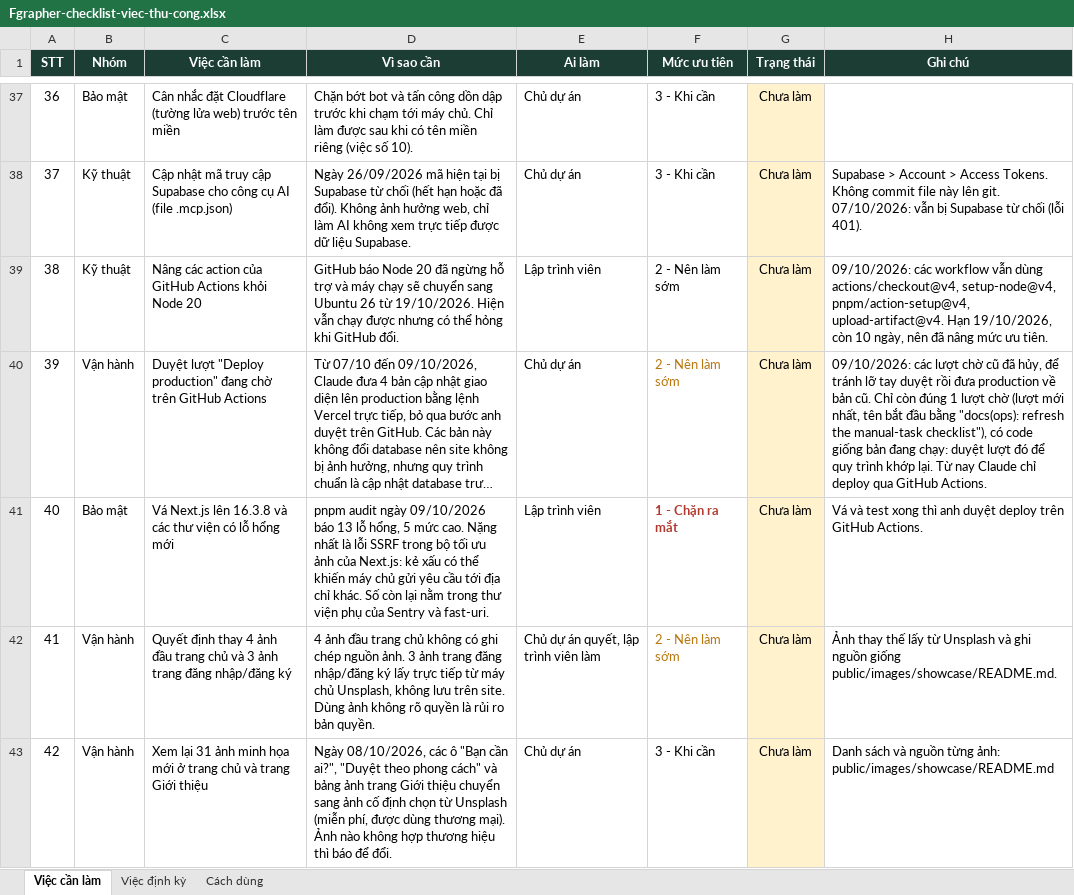
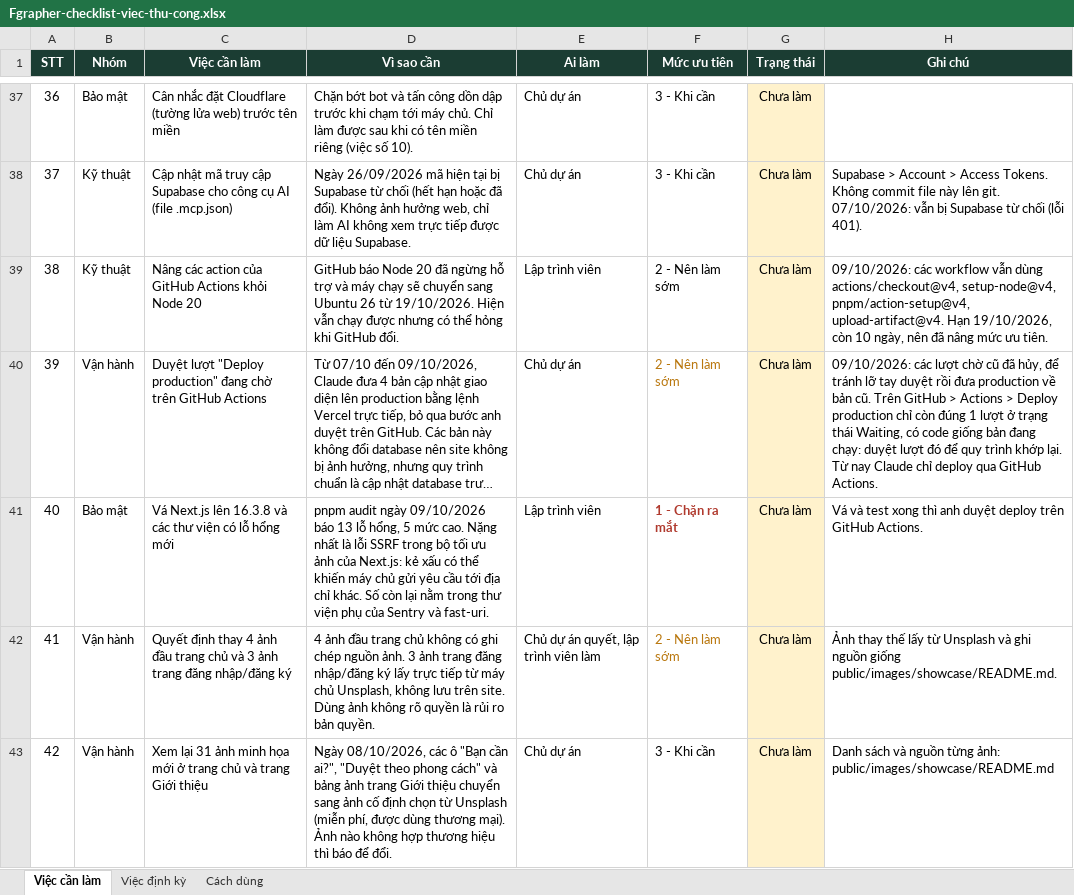
Before and after one commit to BaoHe198/Fgrapher, an Excel workbook: docs/ops/Fgrapher-checklist-viec-thu-cong.xlsx, sheet Việc cần làm, drawn as a sheet; only a part is shown, gaps mark what is left out; long unchanged cells end in …; values as stored, in another font and other column widths than the file's, no borders; the diff names each change by its address in the sheet, - before the commit and + after, or states it on an @@ line.

```diff
--- a/docs/ops/Fgrapher-checklist-viec-thu-cong.xlsx (sheet Việc cần làm)
+++ b/docs/ops/Fgrapher-checklist-viec-thu-cong.xlsx (sheet Việc cần làm)
-H40 (Ghi chú): …bản cũ. Chỉ còn đúng 1 lượt chờ (lượt mới nhất, tên bắt đầu bằng "docs(ops): refresh the manual-task checklist"), có code…
+H40 (Ghi chú): …bản cũ. Trên GitHub > Actions > Deploy production chỉ còn đúng 1 lượt ở trạng thái Waiting, có code…
```
